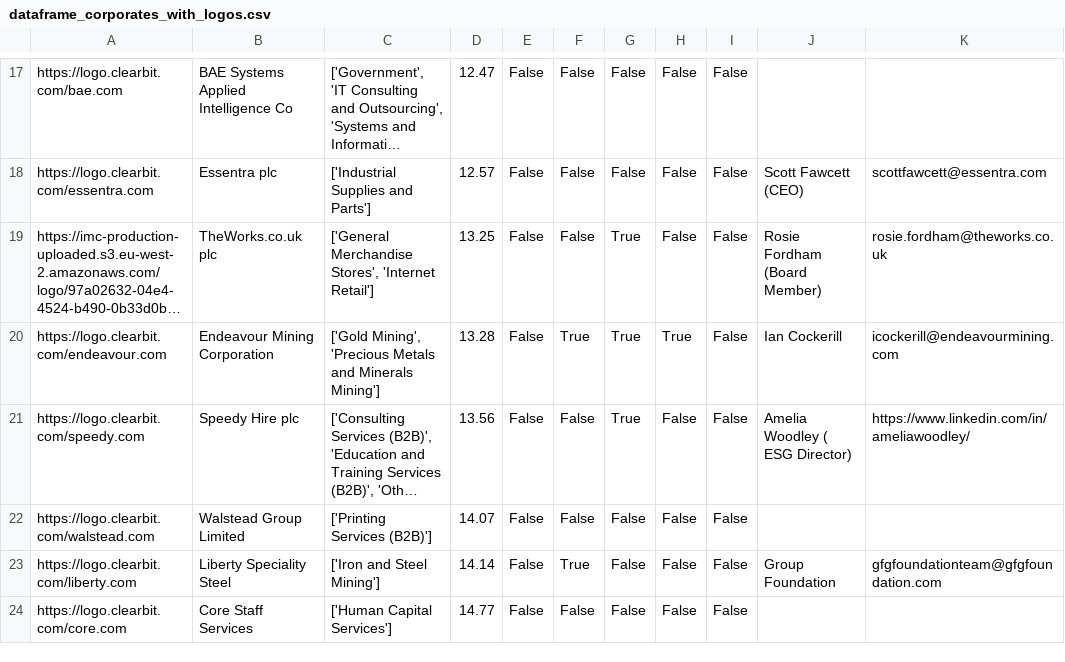
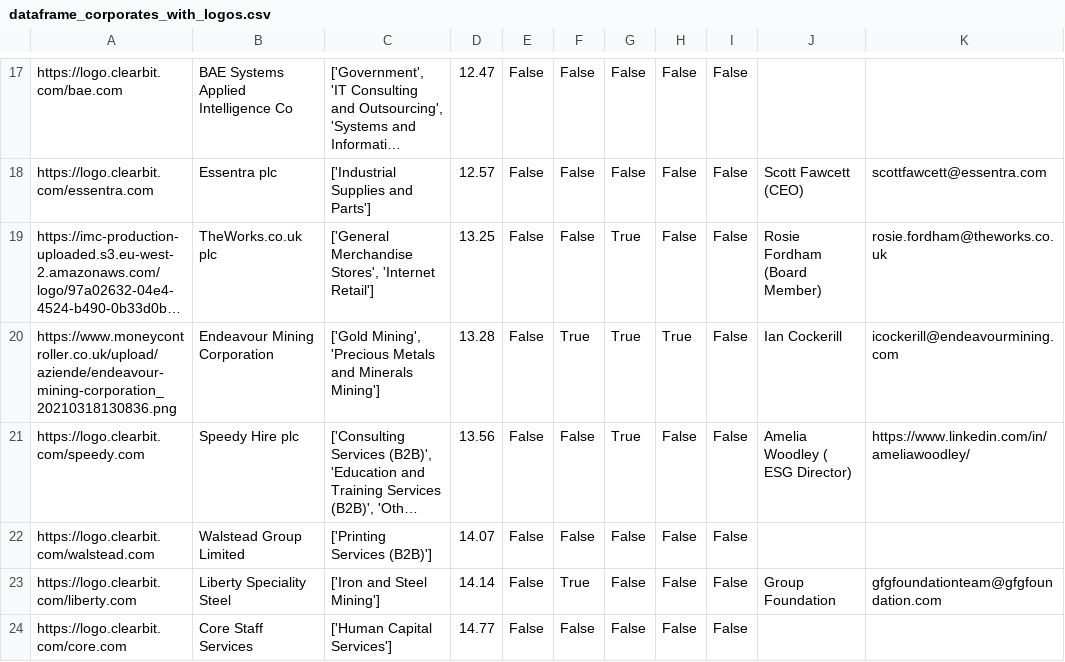
Before and after one commit to johannesaschoff/cs_demonstration, a CSV file: dataframe_corporates_with_logos.csv, drawn as a sheet; only a part is shown, gaps mark what is left out; long unchanged cells end in …; the diff names each change by its address in the sheet, - before the commit and + after, or states it on an @@ line.

Commit message:
Update dataframe_corporates_with_logos.csv

```diff
--- a/dataframe_corporates_with_logos.csv
+++ b/dataframe_corporates_with_logos.csv
-A20: https://logo.clearbit.com/endeavour.com
+A20: https://www.moneycontroller.co.uk/upload/aziende/endeavour-mining-corporation_20210318130836.png
```
